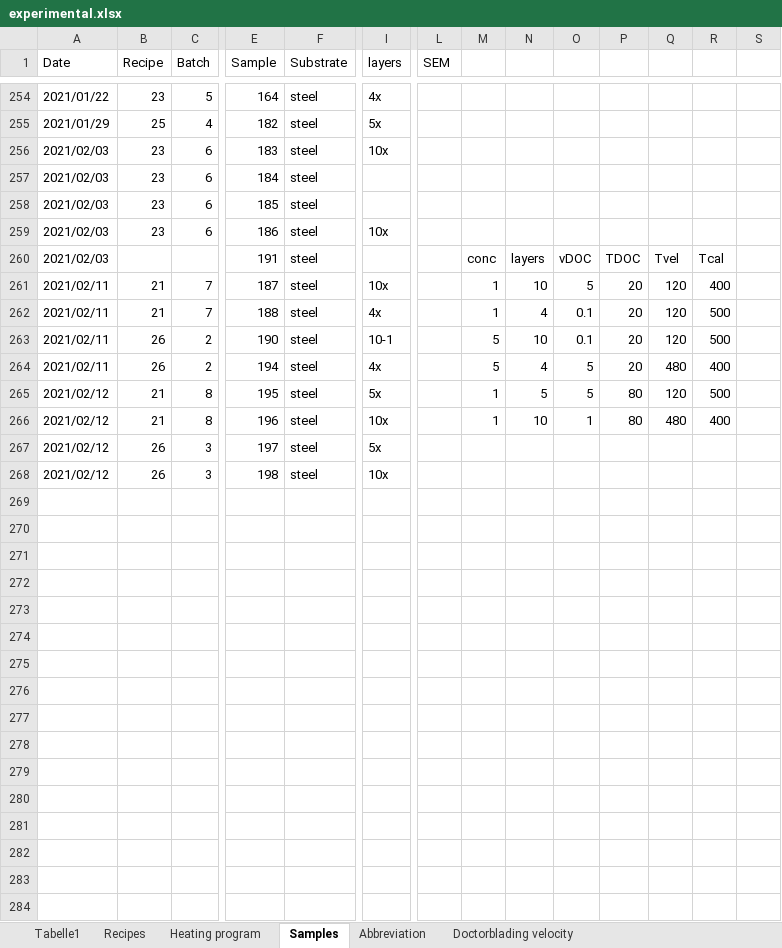
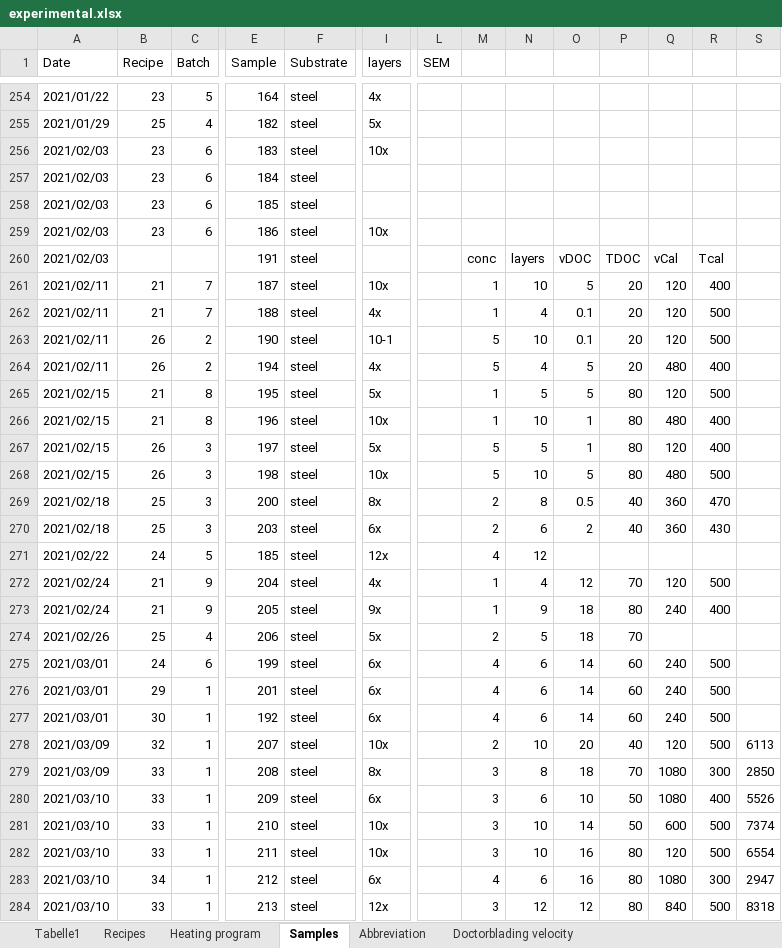
Before and after one commit to jowodo/Int, an Excel workbook: experimental.xlsx, sheet Samples, drawn as a sheet; only a part is shown, gaps mark what is left out; values as stored, in another font and other column widths than the file's, no borders; rows hold the shown columns only; the diff names each change by its address in the sheet, - before the commit and + after, or states it on an @@ line.

Commit message:
first exp from PSO added to exp.xlsx

```diff
--- a/experimental.xlsx (sheet Samples)
+++ b/experimental.xlsx (sheet Samples)
-Q260: Tvel
+Q260: vCal
-A265:A268 (Date): 2021/02/12
+A265:A268 (Date): 2021/02/15
-M267:M268: (empty)
+M267:M268: 5
-N267: (empty)
+N267: 5
-O267: (empty)
+O267: 1
-P267:P268: (empty)
+P267:P268: 80
-Q267: (empty)
+Q267: 120
-R267: (empty)
+R267: 400
-N268: (empty)
+N268: 10
-O268: (empty)
+O268: 5
-Q268: (empty)
+Q268: 480
-R268: (empty)
+R268: 500
+row 269: 2021/02/18 | 25 | 3 | 200 | steel | 8x |  | 2 | 8 | 0.5 | 40 | 360 | 470
+row 270: 2021/02/18 | 25 | 3 | 203 | steel | 6x |  | 2 | 6 | 2 | 40 | 360 | 430
+row 271: 2021/02/22 | 24 | 5 | 185 | steel | 12x |  | 4 | 12
+row 272: 2021/02/24 | 21 | 9 | 204 | steel | 4x |  | 1 | 4 | 12 | 70 | 120 | 500
+row 273: 2021/02/24 | 21 | 9 | 205 | steel | 9x |  | 1 | 9 | 18 | 80 | 240 | 400
+row 274: 2021/02/26 | 25 | 4 | 206 | steel | 5x |  | 2 | 5 | 18 | 70
+row 275: 2021/03/01 | 24 | 6 | 199 | steel | 6x |  | 4 | 6 | 14 | 60 | 240 | 500
+row 276: 2021/03/01 | 29 | 1 | 201 | steel | 6x |  | 4 | 6 | 14 | 60 | 240 | 500
+row 277: 2021/03/01 | 30 | 1 | 192 | steel | 6x |  | 4 | 6 | 14 | 60 | 240 | 500
+row 278: 2021/03/09 | 32 | 1 | 207 | steel | 10x |  | 2 | 10 | 20 | 40 | 120 | 500 | 6113
+row 279: 2021/03/09 | 33 | 1 | 208 | steel | 8x |  | 3 | 8 | 18 | 70 | 1080 | 300 | 2850
+row 280: 2021/03/10 | 33 | 1 | 209 | steel | 6x |  | 3 | 6 | 10 | 50 | 1080 | 400 | 5526
+row 281: 2021/03/10 | 33 | 1 | 210 | steel | 10x |  | 3 | 10 | 14 | 50 | 600 | 500 | 7374
+row 282: 2021/03/10 | 33 | 1 | 211 | steel | 10x |  | 3 | 10 | 16 | 80 | 120 | 500 | 6554
+row 283: 2021/03/10 | 34 | 1 | 212 | steel | 6x |  | 4 | 6 | 16 | 80 | 1080 | 300 | 2947
+row 284: 2021/03/10 | 33 | 1 | 213 | steel | 12x |  | 3 | 12 | 12 | 80 | 840 | 500 | 8318
```
Also changed, not shown: sheet Recipes.
